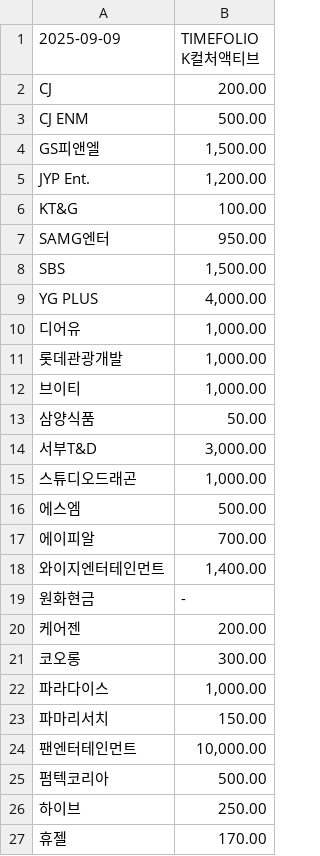
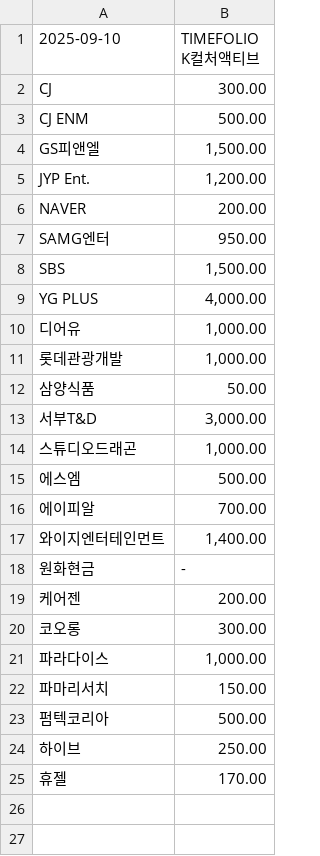
Before and after one commit to gunhoon/etf-timefolio, a CSV file: etf_pdf_410870_latest.csv, drawn as a sheet.

```diff
--- a/etf_pdf_410870_latest.csv
+++ b/etf_pdf_410870_latest.csv
@@ -1,3 +1,3 @@
-2025-09-09,TIMEFOLIO K컬처액티브
-CJ,200.00
+2025-09-10,TIMEFOLIO K컬처액티브
+CJ,300.00
 CJ ENM,500.00
@@ -5,3 +5,3 @@ GS피앤엘,"1,500.00"
 JYP Ent.,"1,200.00"
-KT&G,100.00
+NAVER,200.00
 SAMG엔터,950.00
@@ -11,3 +11,2 @@ YG PLUS,"4,000.00"
 롯데관광개발,"1,000.00"
-브이티,"1,000.00"
 삼양식품,50.00
@@ -23,3 +22,2 @@ YG PLUS,"4,000.00"
 파마리서치,150.00
-팬엔터테인먼트,"10,000.00"
 펌텍코리아,500.00
```
Also changed, not shown: etf_pdf_385710_latest.csv, etf_pdf_385720_latest.csv, 4 other files.
